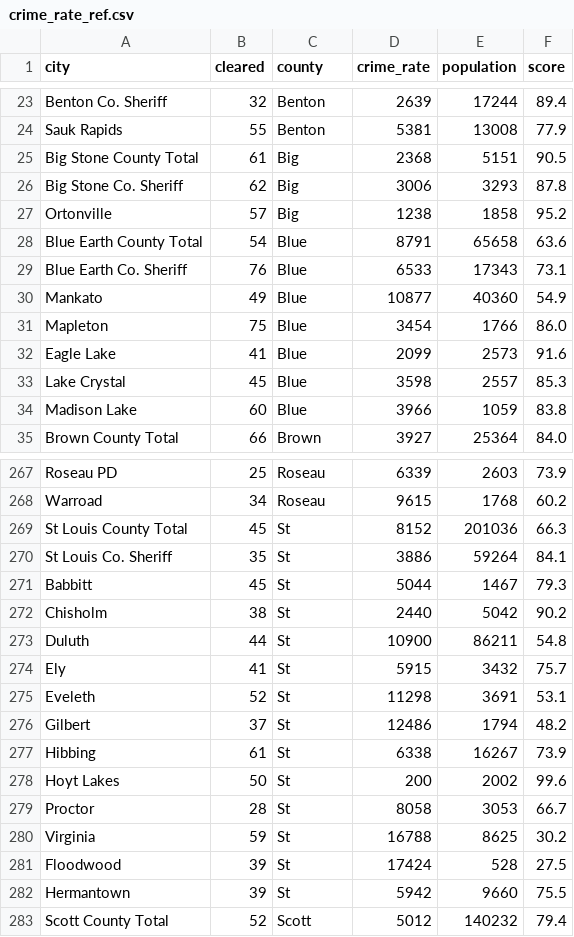
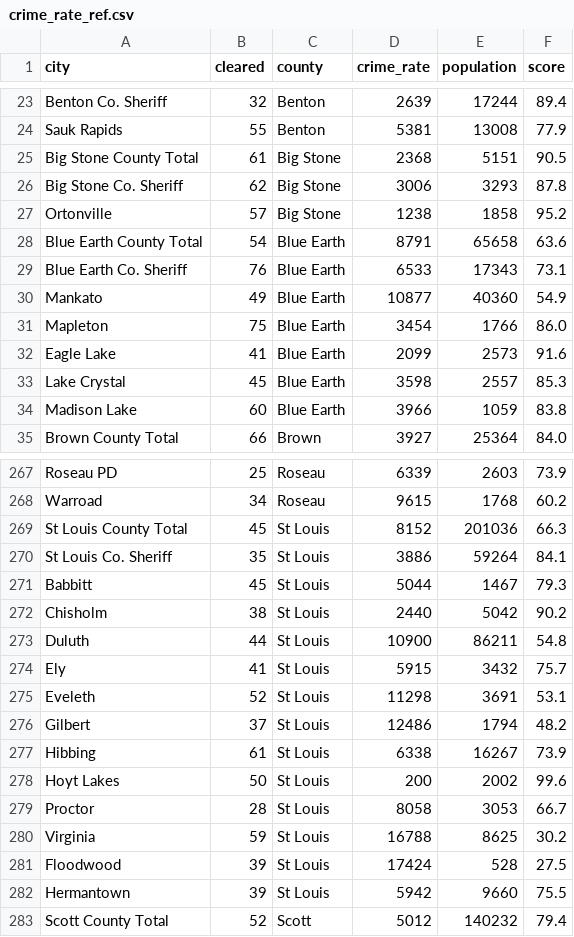
Before and after one commit to Sai83/accessibilityscore, a CSV file: Safety/crime_rate_ref.csv, drawn as a sheet; only a part is shown, gaps mark what is left out; the diff covers the shown part only.

Commit message:
revise crime data

```diff
--- a/Safety/crime_rate_ref.csv
+++ b/Safety/crime_rate_ref.csv
@@ -24,12 +24,12 @@ Benton Co. Sheriff	32	Benton	2639	17244	89.4
 Sauk Rapids	55	Benton	5381	13008	77.9
-Big Stone County Total	61	Big	2368	5151	90.5
-Big Stone Co. Sheriff	62	Big	3006	3293	87.8
-Ortonville	57	Big	1238	1858	95.2
-Blue Earth County Total	54	Blue	8791	65658	63.6
-Blue Earth Co. Sheriff	76	Blue	6533	17343	73.1
-Mankato	49	Blue	10877	40360	54.9
-Mapleton	75	Blue	3454	1766	86.0
-Eagle Lake	41	Blue	2099	2573	91.6
-Lake Crystal	45	Blue	3598	2557	85.3
-Madison Lake	60	Blue	3966	1059	83.8
+Big Stone County Total	61	Big Stone	2368	5151	90.5
+Big Stone Co. Sheriff	62	Big Stone	3006	3293	87.8
+Ortonville	57	Big Stone	1238	1858	95.2
+Blue Earth County Total	54	Blue Earth	8791	65658	63.6
+Blue Earth Co. Sheriff	76	Blue Earth	6533	17343	73.1
+Mankato	49	Blue Earth	10877	40360	54.9
+Mapleton	75	Blue Earth	3454	1766	86.0
+Eagle Lake	41	Blue Earth	2099	2573	91.6
+Lake Crystal	45	Blue Earth	3598	2557	85.3
+Madison Lake	60	Blue Earth	3966	1059	83.8
 Brown County Total	66	Brown	3927	25364	84.0
@@ -268,16 +268,16 @@ Roseau PD	25	Roseau	6339	2603	73.9
 Warroad	34	Roseau	9615	1768	60.2
-St Louis County Total	45	St	8152	201036	66.3
-St Louis Co. Sheriff	35	St	3886	59264	84.1
-Babbitt	45	St	5044	1467	79.3
-Chisholm	38	St	2440	5042	90.2
-Duluth	44	St	10900	86211	54.8
-Ely	41	St	5915	3432	75.7
-Eveleth	52	St	11298	3691	53.1
-Gilbert	37	St	12486	1794	48.2
-Hibbing	61	St	6338	16267	73.9
-Hoyt Lakes	50	St	200	2002	99.6
-Proctor	28	St	8058	3053	66.7
-Virginia	59	St	16788	8625	30.2
-Floodwood	39	St	17424	528	27.5
-Hermantown	39	St	5942	9660	75.5
+St Louis County Total	45	St Louis	8152	201036	66.3
+St Louis Co. Sheriff	35	St Louis	3886	59264	84.1
+Babbitt	45	St Louis	5044	1467	79.3
+Chisholm	38	St Louis	2440	5042	90.2
+Duluth	44	St Louis	10900	86211	54.8
+Ely	41	St Louis	5915	3432	75.7
+Eveleth	52	St Louis	11298	3691	53.1
+Gilbert	37	St Louis	12486	1794	48.2
+Hibbing	61	St Louis	6338	16267	73.9
+Hoyt Lakes	50	St Louis	200	2002	99.6
+Proctor	28	St Louis	8058	3053	66.7
+Virginia	59	St Louis	16788	8625	30.2
+Floodwood	39	St Louis	17424	528	27.5
+Hermantown	39	St Louis	5942	9660	75.5
 Scott County Total	52	Scott	5012	140232	79.4
```
Also changed, not shown: 33 edited cells elsewhere in this file, Safety/crime_rate.csv, 2 other files.
